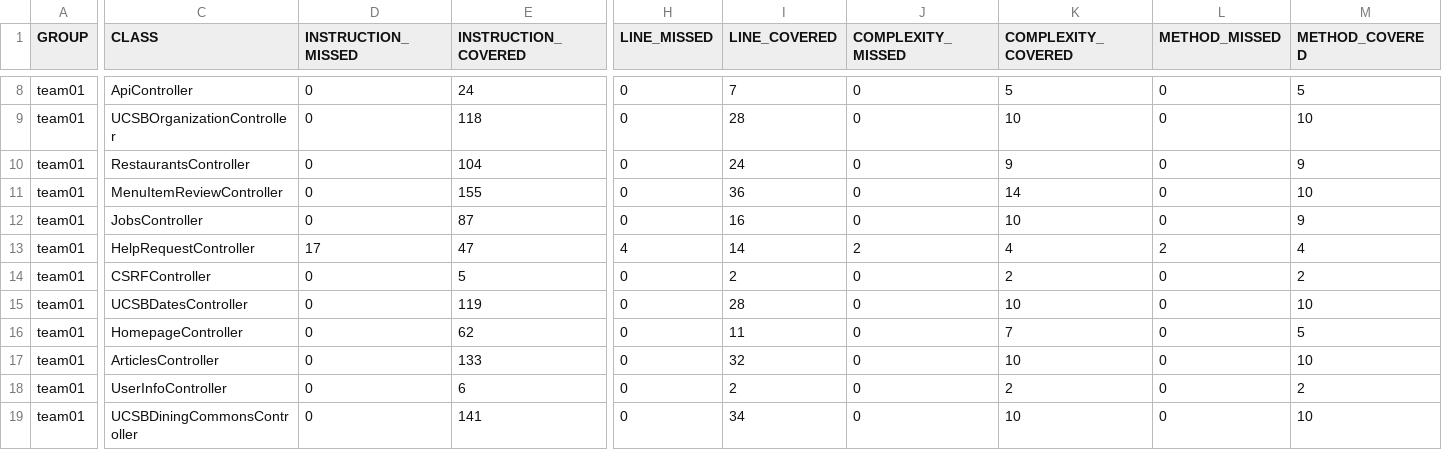
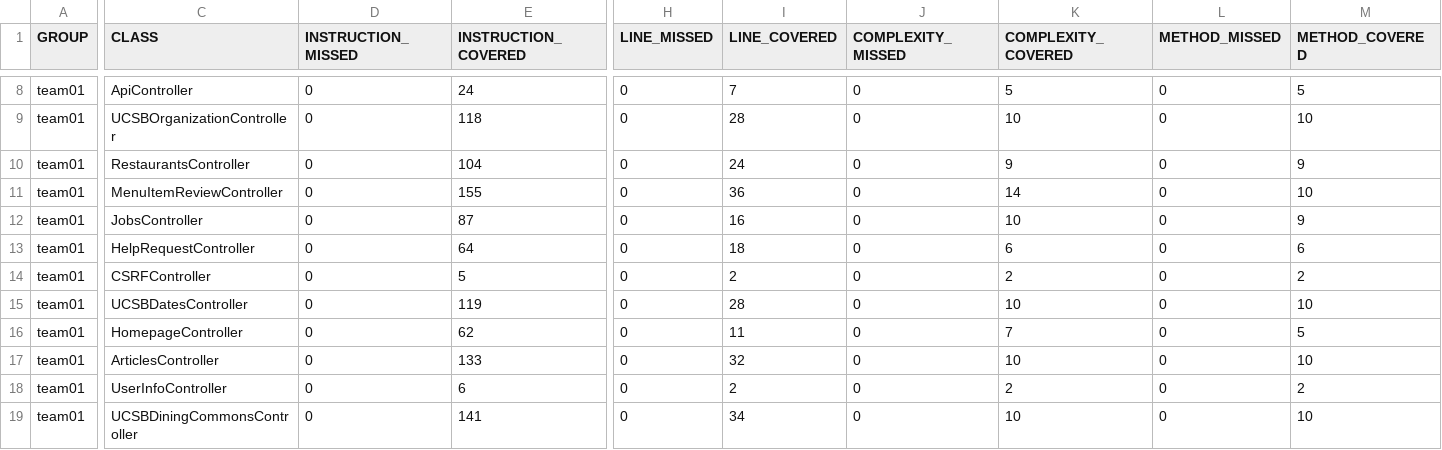
Before and after one commit to ucsb-cs156-f25/team01-f25-02, a CSV file: prs/71/jacoco/jacoco.csv, drawn as a sheet; only a part is shown, gaps mark what is left out; the diff names each change by its address in the sheet, - before the commit and + after, or states it on an @@ line.

```diff
--- a/prs/71/jacoco/jacoco.csv
+++ b/prs/71/jacoco/jacoco.csv
-D13 (INSTRUCTION_MISSED): 17
+D13 (INSTRUCTION_MISSED): 0
-E13 (INSTRUCTION_COVERED): 47
+E13 (INSTRUCTION_COVERED): 64
-H13 (LINE_MISSED): 4
+H13 (LINE_MISSED): 0
-I13 (LINE_COVERED): 14
+I13 (LINE_COVERED): 18
-J13 (COMPLEXITY_MISSED): 2
+J13 (COMPLEXITY_MISSED): 0
-K13 (COMPLEXITY_COVERED): 4
+K13 (COMPLEXITY_COVERED): 6
-L13 (METHOD_MISSED): 2
+L13 (METHOD_MISSED): 0
-M13 (METHOD_COVERED): 4
+M13 (METHOD_COVERED): 6
```
Also changed, not shown: 7 other files.
